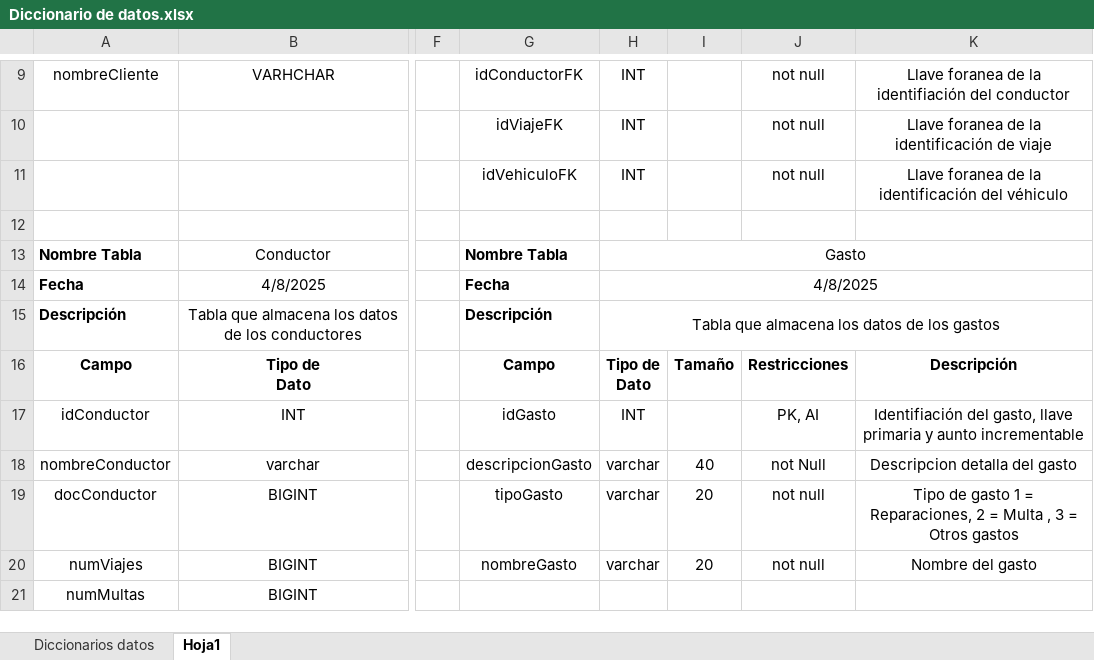
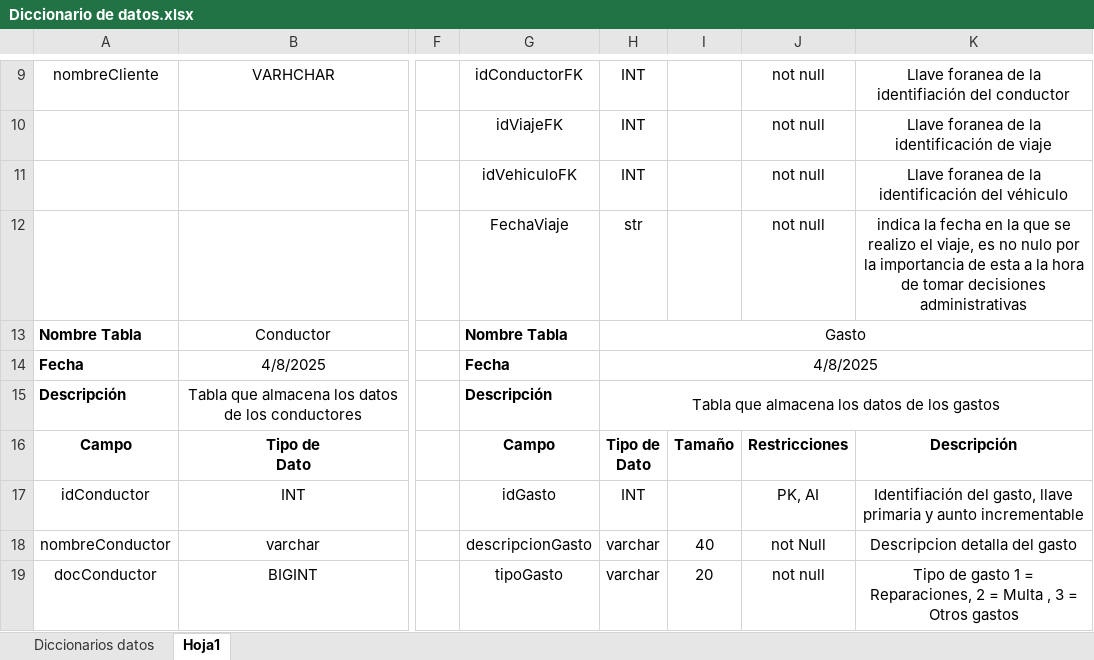
Before and after one commit to JuanArevalo7/proyectoIngDatos, an Excel workbook: ProyectoBDEmpresaTransporte/BDSql/Diccionario de datos.xlsx, sheet Hoja1, drawn as a sheet; only a part is shown, gaps mark what is left out; the shorter side is filled out with more unchanged rows; values as stored, in another font and other column widths than the file's, no borders; the diff names each change by its address in the sheet, - before the commit and + after, or states it on an @@ line.

Commit message:
actualizacion diccionario y documento acorde  correcion de  la docente

```diff
--- a/ProyectoBDEmpresaTransporte/BDSql/Diccionario de datos.xlsx (sheet Hoja1)
+++ b/ProyectoBDEmpresaTransporte/BDSql/Diccionario de datos.xlsx (sheet Hoja1)
-G12: (empty)
+G12: FechaViaje
-H12: (empty)
+H12: str
-J12: (empty)
+J12: not null
-K12: (empty)
+K12: indica la fecha en la que se realizo el viaje, es no nulo por la importancia de esta a la hora de tomar decisiones administrativas
```
Also changed, not shown: 1 other file.
